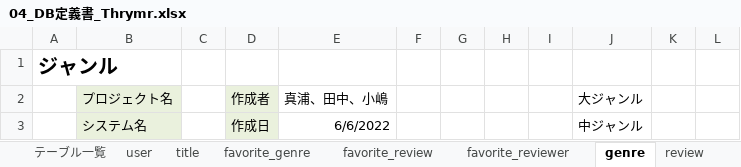
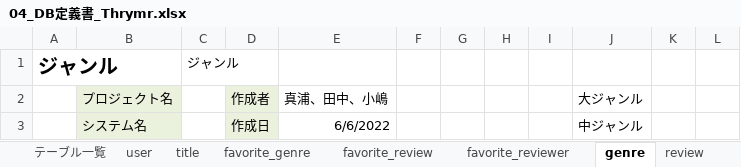
Before and after one commit to dojo2022/E-1, an Excel workbook: doc/外部設計書/04_DB定義書_Thrymr.xlsx, sheet genre, drawn as a sheet; only a part is shown; values as stored, in another font and other column widths than the file's, no borders; the diff names each change by its address in the sheet, - before the commit and + after, or states it on an @@ line.

```diff
--- a/doc/外部設計書/04_DB定義書_Thrymr.xlsx (sheet genre)
+++ b/doc/外部設計書/04_DB定義書_Thrymr.xlsx (sheet genre)
-C1: (empty)
+C1: ジャンル
```
Also changed, not shown: sheet user, sheet review, sheet favorite_genre, sheet favorite_review, sheet favorite_reviewer, sheet review_image, formulas that keep their value, doc/内部設計書/05_ファイル構成一覧表__Thrymr..xlsx.
